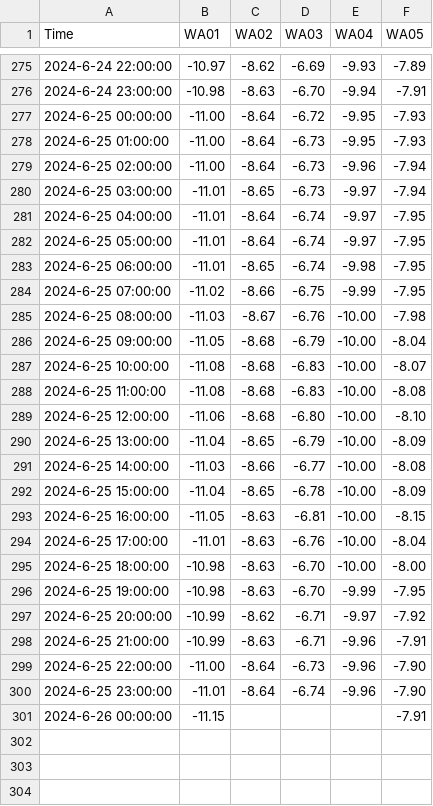
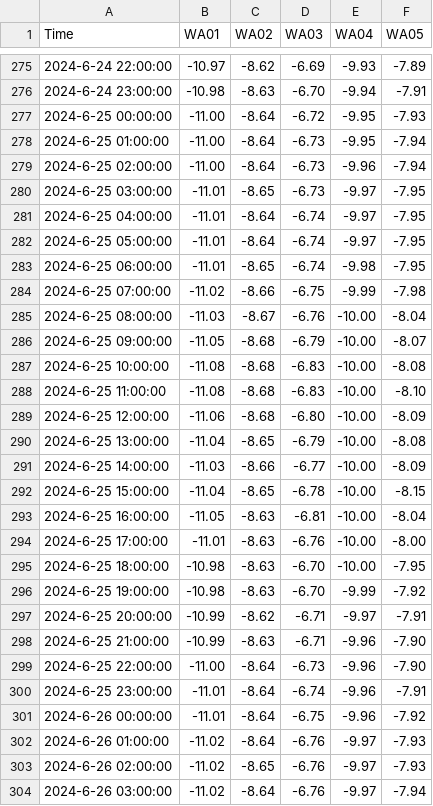
Before and after one commit to cgwatertech/GW_mnt, a CSV file: cgwt_nnhn.csv, drawn as a sheet; only a part is shown, gaps mark what is left out; the diff covers the shown part only.

Commit message:
Add files via upload

```diff
--- a/cgwt_nnhn.csv
+++ b/cgwt_nnhn.csv
@@ -277,5 +277,5 @@ Time,WA01,WA02,WA03,WA04,WA05
 2024-6-25 00:00:00,-11.00,-8.64,-6.72,-9.95,-7.93
-2024-6-25 01:00:00,-11.00,-8.64,-6.73,-9.95,-7.93
+2024-6-25 01:00:00,-11.00,-8.64,-6.73,-9.95,-7.94
 2024-6-25 02:00:00,-11.00,-8.64,-6.73,-9.96,-7.94
-2024-6-25 03:00:00,-11.01,-8.65,-6.73,-9.97,-7.94
+2024-6-25 03:00:00,-11.01,-8.65,-6.73,-9.97,-7.95
 2024-6-25 04:00:00,-11.01,-8.64,-6.74,-9.97,-7.95
@@ -283,19 +283,22 @@ Time,WA01,WA02,WA03,WA04,WA05
 2024-6-25 06:00:00,-11.01,-8.65,-6.74,-9.98,-7.95
-2024-6-25 07:00:00,-11.02,-8.66,-6.75,-9.99,-7.95
-2024-6-25 08:00:00,-11.03,-8.67,-6.76,-10.00,-7.98
-2024-6-25 09:00:00,-11.05,-8.68,-6.79,-10.00,-8.04
-2024-6-25 10:00:00,-11.08,-8.68,-6.83,-10.00,-8.07
-2024-6-25 11:00:00,-11.08,-8.68,-6.83,-10.00,-8.08
-2024-6-25 12:00:00,-11.06,-8.68,-6.80,-10.00,-8.10
-2024-6-25 13:00:00,-11.04,-8.65,-6.79,-10.00,-8.09
-2024-6-25 14:00:00,-11.03,-8.66,-6.77,-10.00,-8.08
-2024-6-25 15:00:00,-11.04,-8.65,-6.78,-10.00,-8.09
-2024-6-25 16:00:00,-11.05,-8.63,-6.81,-10.00,-8.15
-2024-6-25 17:00:00,-11.01,-8.63,-6.76,-10.00,-8.04
-2024-6-25 18:00:00,-10.98,-8.63,-6.70,-10.00,-8.00
-2024-6-25 19:00:00,-10.98,-8.63,-6.70,-9.99,-7.95
-2024-6-25 20:00:00,-10.99,-8.62,-6.71,-9.97,-7.92
-2024-6-25 21:00:00,-10.99,-8.63,-6.71,-9.96,-7.91
+2024-6-25 07:00:00,-11.02,-8.66,-6.75,-9.99,-7.98
+2024-6-25 08:00:00,-11.03,-8.67,-6.76,-10.00,-8.04
+2024-6-25 09:00:00,-11.05,-8.68,-6.79,-10.00,-8.07
+2024-6-25 10:00:00,-11.08,-8.68,-6.83,-10.00,-8.08
+2024-6-25 11:00:00,-11.08,-8.68,-6.83,-10.00,-8.10
+2024-6-25 12:00:00,-11.06,-8.68,-6.80,-10.00,-8.09
+2024-6-25 13:00:00,-11.04,-8.65,-6.79,-10.00,-8.08
+2024-6-25 14:00:00,-11.03,-8.66,-6.77,-10.00,-8.09
+2024-6-25 15:00:00,-11.04,-8.65,-6.78,-10.00,-8.15
+2024-6-25 16:00:00,-11.05,-8.63,-6.81,-10.00,-8.04
+2024-6-25 17:00:00,-11.01,-8.63,-6.76,-10.00,-8.00
+2024-6-25 18:00:00,-10.98,-8.63,-6.70,-10.00,-7.95
+2024-6-25 19:00:00,-10.98,-8.63,-6.70,-9.99,-7.92
+2024-6-25 20:00:00,-10.99,-8.62,-6.71,-9.97,-7.91
+2024-6-25 21:00:00,-10.99,-8.63,-6.71,-9.96,-7.90
 2024-6-25 22:00:00,-11.00,-8.64,-6.73,-9.96,-7.90
-2024-6-25 23:00:00,-11.01,-8.64,-6.74,-9.96,-7.90
-2024-6-26 00:00:00,-11.15,,,,-7.91
+2024-6-25 23:00:00,-11.01,-8.64,-6.74,-9.96,-7.91
+2024-6-26 00:00:00,-11.01,-8.64,-6.75,-9.96,-7.92
+2024-6-26 01:00:00,-11.02,-8.64,-6.76,-9.97,-7.93
+2024-6-26 02:00:00,-11.02,-8.65,-6.76,-9.97,-7.93
+2024-6-26 03:00:00,-11.02,-8.64,-6.76,-9.97,-7.94
```
Also changed, not shown: 20 added rows elsewhere in this file.
